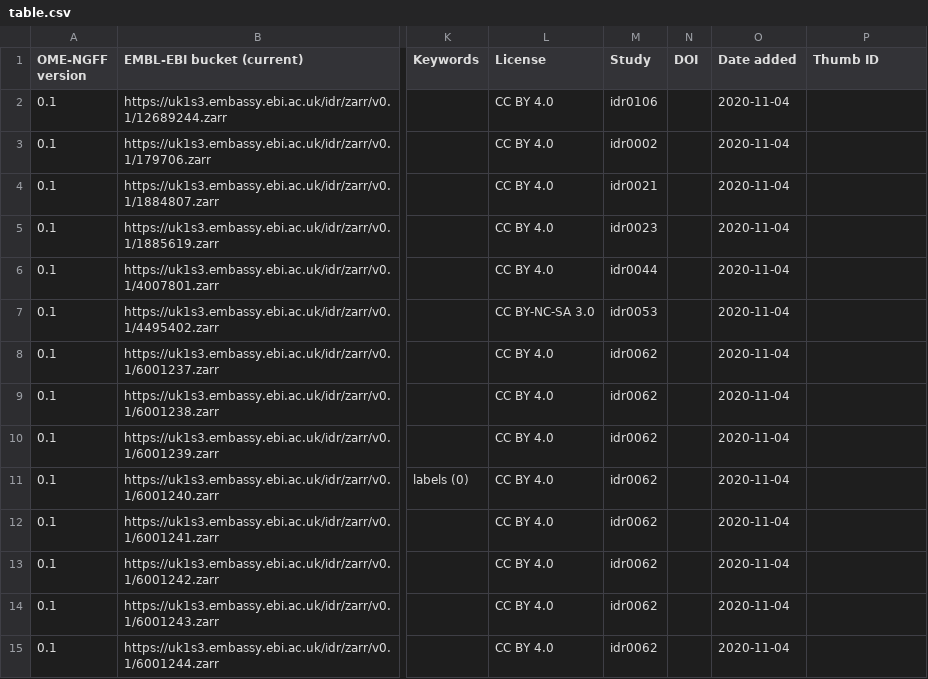
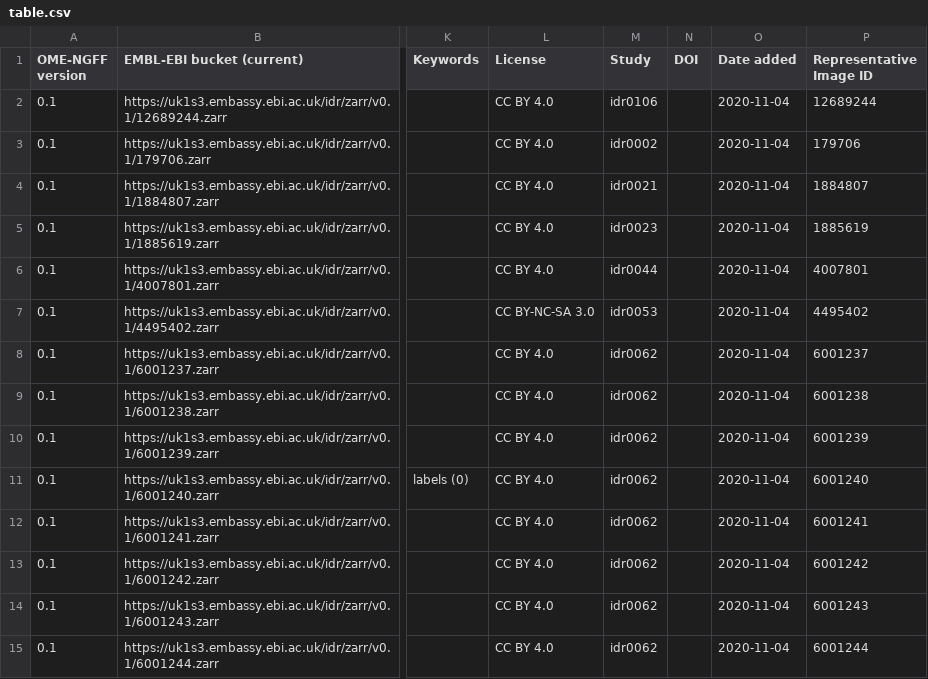
Before and after one commit to will-moore/ome-ngff-samples, a CSV file: _data/table.csv, drawn as a sheet; only a part is shown, gaps mark what is left out; the diff covers the shown part only; the diff names each change by its address in the sheet, - before the commit and + after, or states it on an @@ line.

Commit message:
Use Representative Image ID for all table rows

```diff
--- a/_data/table.csv
+++ b/_data/table.csv
-P1: Thumb ID
+P1: Representative Image ID
-P2 (Representative Image ID): (empty)
+P2 (Representative Image ID): 12689244
-P3 (Representative Image ID): (empty)
+P3 (Representative Image ID): 179706
-P4 (Representative Image ID): (empty)
+P4 (Representative Image ID): 1884807
-P5 (Representative Image ID): (empty)
+P5 (Representative Image ID): 1885619
-P6 (Representative Image ID): (empty)
+P6 (Representative Image ID): 4007801
-P7 (Representative Image ID): (empty)
+P7 (Representative Image ID): 4495402
-P8 (Representative Image ID): (empty)
+P8 (Representative Image ID): 6001237
-P9 (Representative Image ID): (empty)
+P9 (Representative Image ID): 6001238
-P10 (Representative Image ID): (empty)
+P10 (Representative Image ID): 6001239
-P11 (Representative Image ID): (empty)
+P11 (Representative Image ID): 6001240
-P12 (Representative Image ID): (empty)
+P12 (Representative Image ID): 6001241
-P13 (Representative Image ID): (empty)
+P13 (Representative Image ID): 6001242
-P14 (Representative Image ID): (empty)
+P14 (Representative Image ID): 6001243
-P15 (Representative Image ID): (empty)
+P15 (Representative Image ID): 6001244
```
Also changed, not shown: 52 edited cells elsewhere in this file, 1 other file.
